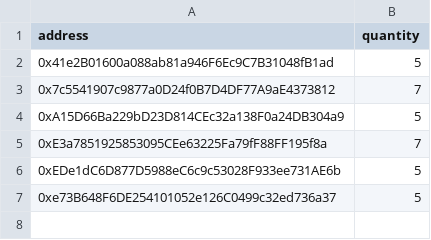
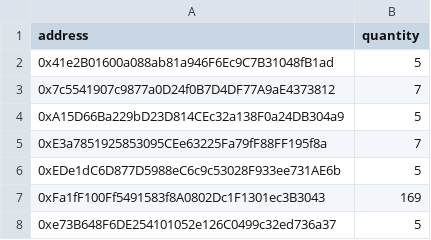
Before and after one commit to assets-club/smart-contracts, a CSV file: data/claims.csv, drawn as a sheet; the diff names each change by its address in the sheet, - before the commit and + after, or states it on an @@ line.

Commit message:
chore: update access list and claims

```diff
--- a/data/claims.csv
+++ b/data/claims.csv
+row 7: 0xFa1fF100Ff5491583f8A0802Dc1F1301ec3B3043 | 169
```
Also changed, not shown: data/access_list.csv.
